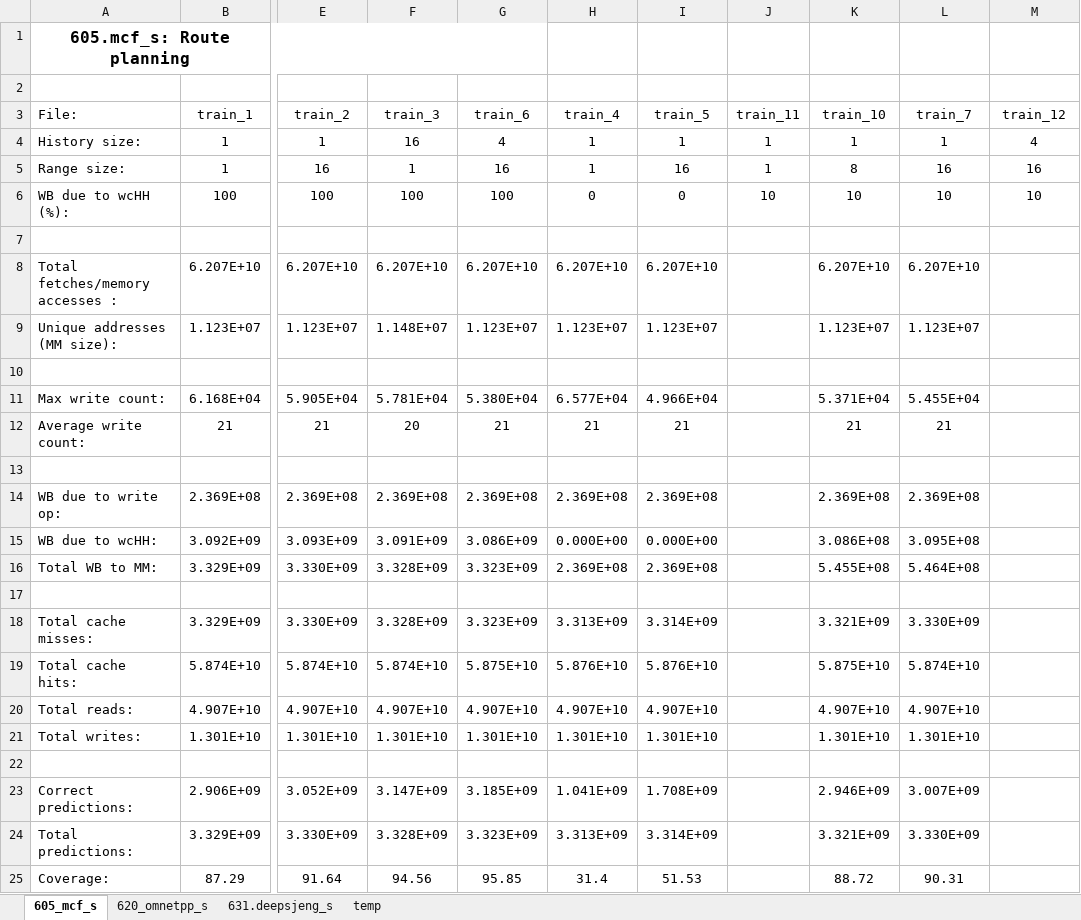
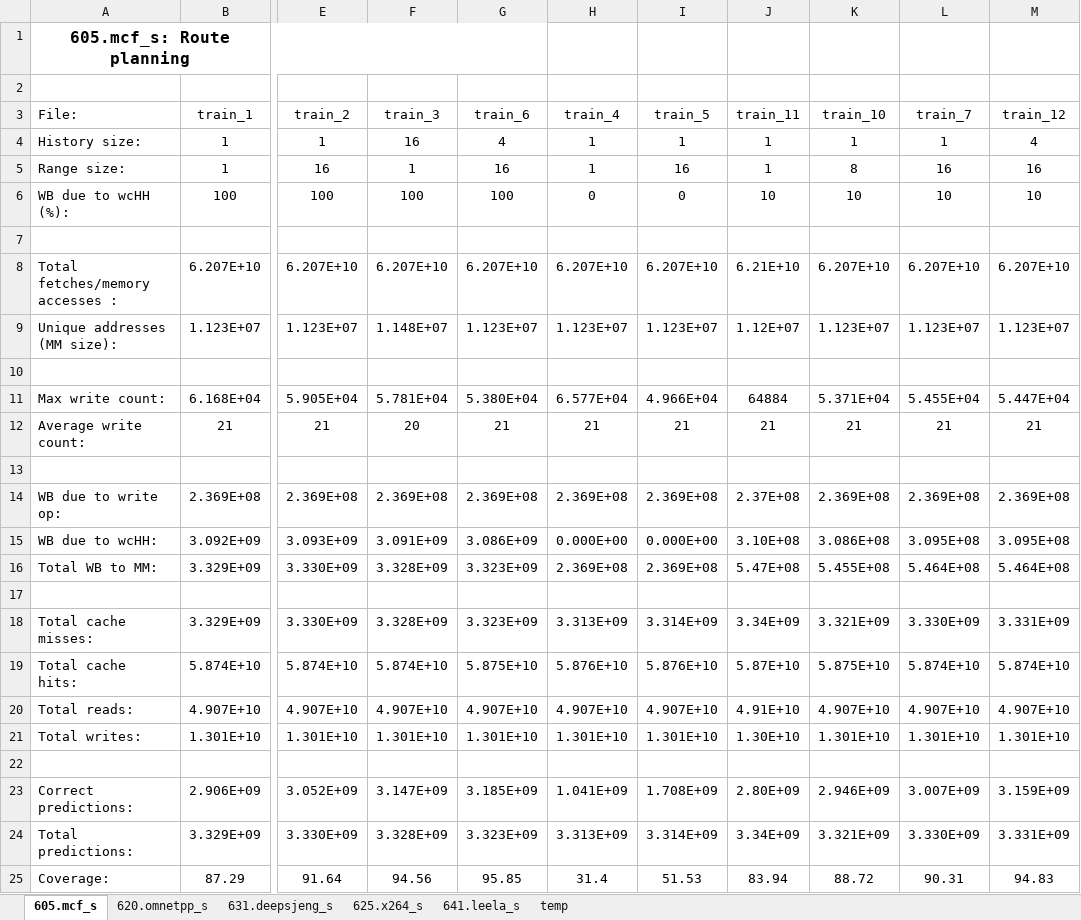
Before and after one commit to sudharavali/Write-Count-Prediction-for-Encrypted-Main-Memory, an Excel workbook: results/results_table.xlsx, sheet 605.mcf_s, drawn as a sheet; only a part is shown, gaps mark what is left out; values as stored, in another font and other column widths than the file's, no borders; the diff names each change by its address in the sheet, - before the commit and + after, or states it on an @@ line.

```diff
--- a/results/results_table.xlsx (sheet 605.mcf_s)
+++ b/results/results_table.xlsx (sheet 605.mcf_s)
-sheet tab: 605_mcf_s
+sheet tab: 605.mcf_s
-sheet tab: 620_omnetpp_s
+sheet tab: 620.omnetpp_s
+sheet tab: 625.x264_s
+sheet tab: 641.leela_s
-J8 (train_11): (empty)
+J8 (train_11): 6.21E+10
-M8 (train_12): (empty)
+M8 (train_12): 6.207E+10
-J9 (train_11): (empty)
+J9 (train_11): 1.12E+07
-M9 (train_12): (empty)
+M9 (train_12): 1.123E+07
-J11 (train_11): (empty)
+J11 (train_11): 64884
-M11 (train_12): (empty)
+M11 (train_12): 5.447E+04
-J12 (train_11): (empty)
+J12 (train_11): 21
-M12 (train_12): (empty)
+M12 (train_12): 21
-J14 (train_11): (empty)
+J14 (train_11): 2.37E+08
-M14 (train_12): (empty)
+M14 (train_12): 2.369E+08
-J15 (train_11): (empty)
+J15 (train_11): 3.10E+08
-M15 (train_12): (empty)
+M15 (train_12): 3.095E+08
-J16 (train_11): (empty)
+J16 (train_11): 5.47E+08
-M16 (train_12): (empty)
+M16 (train_12): 5.464E+08
-J18 (train_11): (empty)
+J18 (train_11): 3.34E+09
-M18 (train_12): (empty)
+M18 (train_12): 3.331E+09
-J19 (train_11): (empty)
+J19 (train_11): 5.87E+10
-M19 (train_12): (empty)
+M19 (train_12): 5.874E+10
-J20 (train_11): (empty)
+J20 (train_11): 4.91E+10
-M20 (train_12): (empty)
+M20 (train_12): 4.907E+10
-J21 (train_11): (empty)
+J21 (train_11): 1.30E+10
-M21 (train_12): (empty)
+M21 (train_12): 1.301E+10
-J23 (train_11): (empty)
+J23 (train_11): 2.80E+09
-M23 (train_12): (empty)
+M23 (train_12): 3.159E+09
-J24 (train_11): (empty)
+J24 (train_11): 3.34E+09
-M24 (train_12): (empty)
+M24 (train_12): 3.331E+09
-J25 (train_11): (empty)
+J25 (train_11): 83.94
-M25 (train_12): (empty)
+M25 (train_12): 94.83
```
Also changed, not shown: sheet 631.deepsjeng_s, sheet 620.omnetpp_s.
